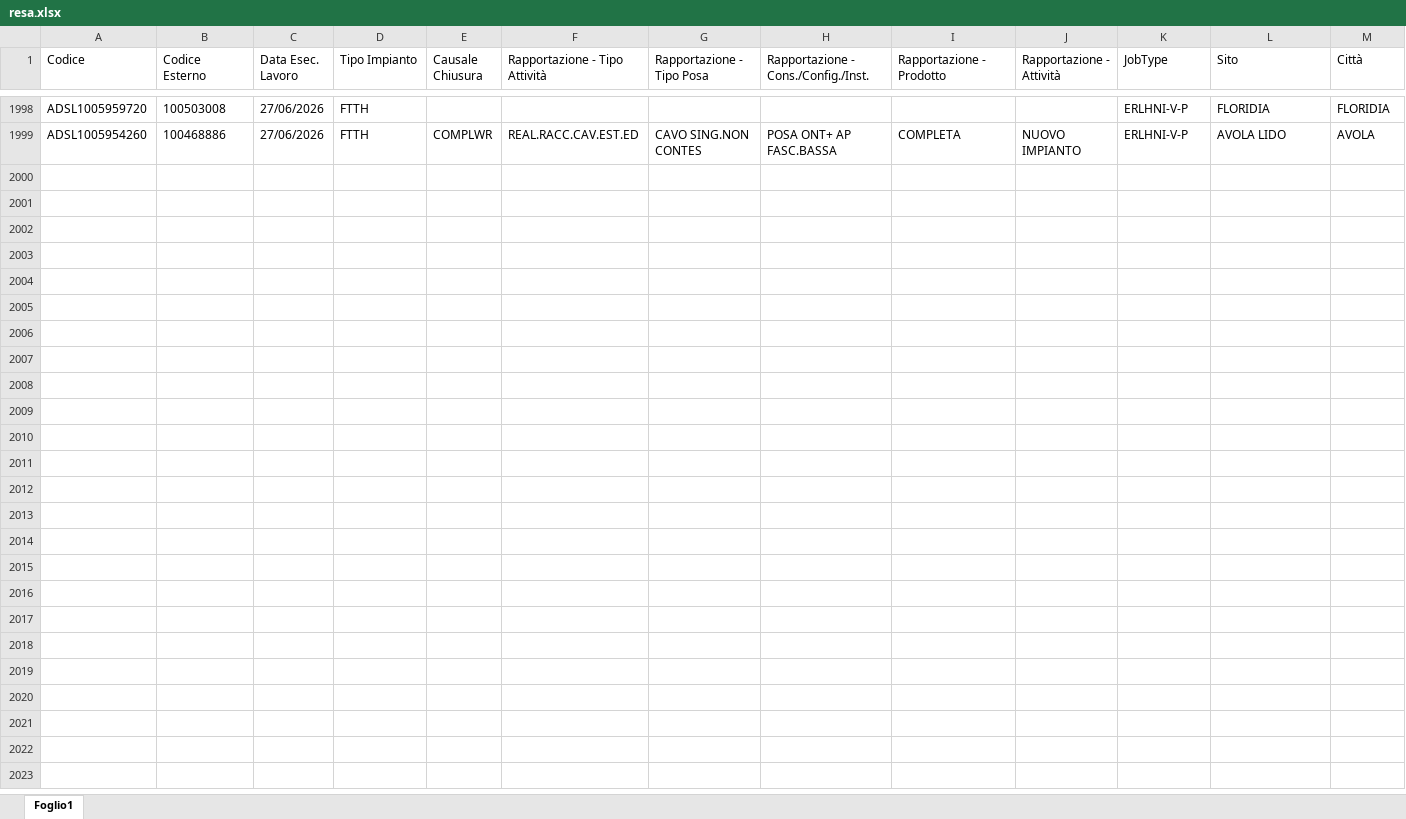
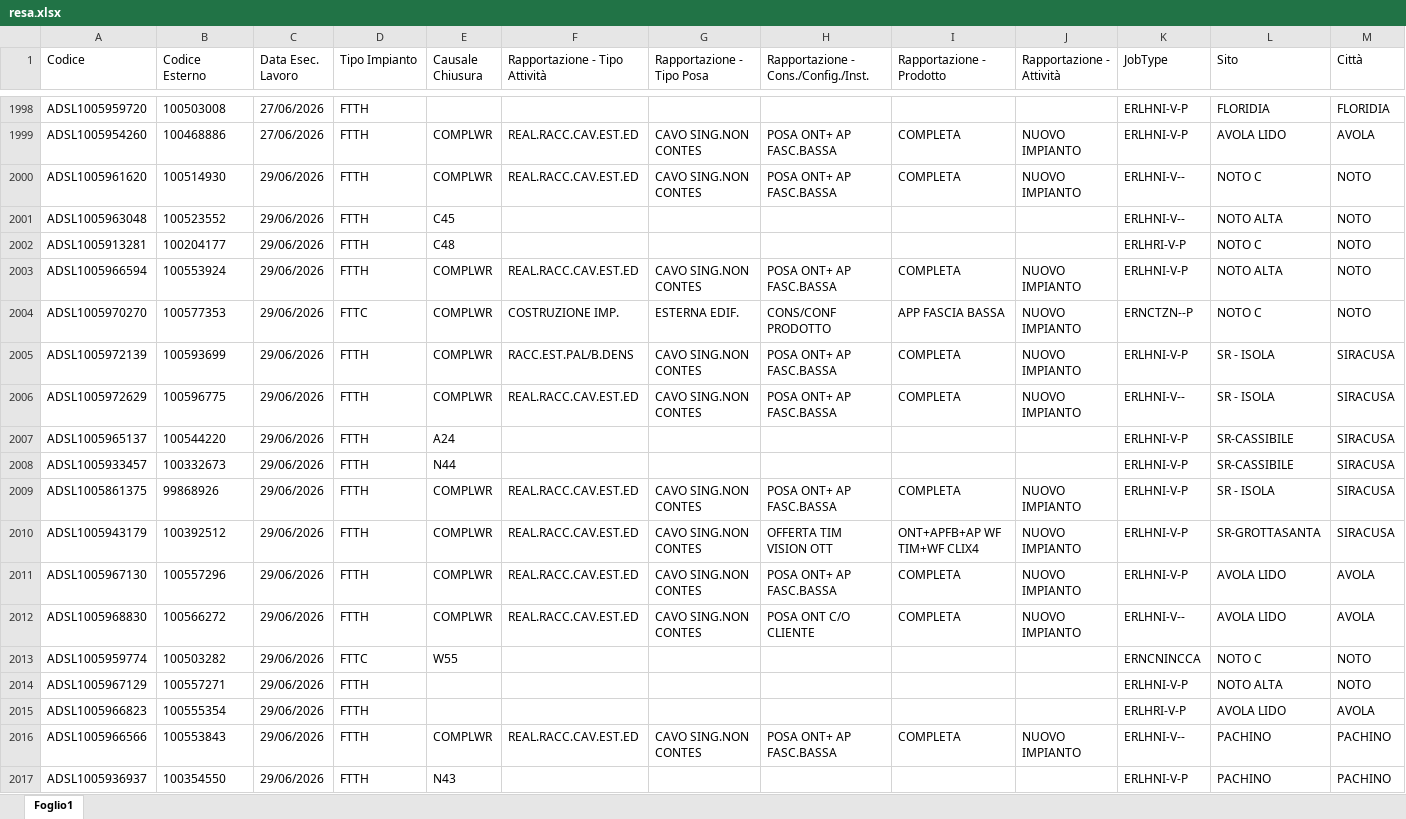
Before and after one commit to lbianco11197/Avanzamento-Delivery, an Excel workbook: resa.xlsx, sheet Foglio1, drawn as a sheet; only a part is shown, gaps mark what is left out; values as stored, in another font and other column widths than the file's, no borders; rows hold the shown columns only; the diff covers the shown part only; the diff names each change by its address in the sheet, - before the commit and + after, or states it on an @@ line.

Commit message:
Aggiornato resa.xlsx da lbianco via Streamlit

```diff
--- a/resa.xlsx (sheet Foglio1)
+++ b/resa.xlsx (sheet Foglio1)
+row 2000: ADSL1005961620 | 100514930 | 29/06/2026 | FTTH | COMPLWR | REAL.RACC.CAV.EST.ED | CAVO SING.NON CONTES | POSA ONT+ AP FASC.BASSA | COMPLETA | NUOVO IMPIANTO | ERLHNI-V-- | NOTO C | NOTO
+row 2001: ADSL1005963048 | 100523552 | 29/06/2026 | FTTH | C45 |  |  |  |  |  | ERLHNI-V-- | NOTO ALTA | NOTO
+row 2002: ADSL1005913281 | 100204177 | 29/06/2026 | FTTH | C48 |  |  |  |  |  | ERLHRI-V-P | NOTO C | NOTO
+row 2003: ADSL1005966594 | 100553924 | 29/06/2026 | FTTH | COMPLWR | REAL.RACC.CAV.EST.ED | CAVO SING.NON CONTES | POSA ONT+ AP FASC.BASSA | COMPLETA | NUOVO IMPIANTO | ERLHNI-V-P | NOTO ALTA | NOTO
+row 2004: ADSL1005970270 | 100577353 | 29/06/2026 | FTTC | COMPLWR | COSTRUZIONE IMP. | ESTERNA EDIF. | CONS/CONF PRODOTTO | APP FASCIA BASSA | NUOVO IMPIANTO | ERNCTZN--P | NOTO C | NOTO
+row 2005: ADSL1005972139 | 100593699 | 29/06/2026 | FTTH | COMPLWR | RACC.EST.PAL/B.DENS | CAVO SING.NON CONTES | POSA ONT+ AP FASC.BASSA | COMPLETA | NUOVO IMPIANTO | ERLHNI-V-P | SR - ISOLA | SIRACUSA
+row 2006: ADSL1005972629 | 100596775 | 29/06/2026 | FTTH | COMPLWR | REAL.RACC.CAV.EST.ED | CAVO SING.NON CONTES | POSA ONT+ AP FASC.BASSA | COMPLETA | NUOVO IMPIANTO | ERLHNI-V-- | SR - ISOLA | SIRACUSA
+row 2007: ADSL1005965137 | 100544220 | 29/06/2026 | FTTH | A24 |  |  |  |  |  | ERLHNI-V-P | SR-CASSIBILE | SIRACUSA
+row 2008: ADSL1005933457 | 100332673 | 29/06/2026 | FTTH | N44 |  |  |  |  |  | ERLHNI-V-P | SR-CASSIBILE | SIRACUSA
+row 2009: ADSL1005861375 | 99868926 | 29/06/2026 | FTTH | COMPLWR | REAL.RACC.CAV.EST.ED | CAVO SING.NON CONTES | POSA ONT+ AP FASC.BASSA | COMPLETA | NUOVO IMPIANTO | ERLHNI-V-P | SR - ISOLA | SIRACUSA
+row 2010: ADSL1005943179 | 100392512 | 29/06/2026 | FTTH | COMPLWR | REAL.RACC.CAV.EST.ED | CAVO SING.NON CONTES | OFFERTA TIM VISION OTT | ONT+APFB+AP WF TIM+WF CLIX4 | NUOVO IMPIANTO | ERLHNI-V-P | SR-GROTTASANTA | SIRACUSA
+row 2011: ADSL1005967130 | 100557296 | 29/06/2026 | FTTH | COMPLWR | REAL.RACC.CAV.EST.ED | CAVO SING.NON CONTES | POSA ONT+ AP FASC.BASSA | COMPLETA | NUOVO IMPIANTO | ERLHNI-V-P | AVOLA LIDO | AVOLA
+row 2012: ADSL1005968830 | 100566272 | 29/06/2026 | FTTH | COMPLWR | REAL.RACC.CAV.EST.ED | CAVO SING.NON CONTES | POSA ONT C/O CLIENTE | COMPLETA | NUOVO IMPIANTO | ERLHNI-V-- | AVOLA LIDO | AVOLA
+row 2013: ADSL1005959774 | 100503282 | 29/06/2026 | FTTC | W55 |  |  |  |  |  | ERNCNINCCA | NOTO C | NOTO
+row 2014: ADSL1005967129 | 100557271 | 29/06/2026 | FTTH |  |  |  |  |  |  | ERLHNI-V-P | NOTO ALTA | NOTO
+row 2015: ADSL1005966823 | 100555354 | 29/06/2026 | FTTH |  |  |  |  |  |  | ERLHRI-V-P | AVOLA LIDO | AVOLA
+row 2016: ADSL1005966566 | 100553843 | 29/06/2026 | FTTH | COMPLWR | REAL.RACC.CAV.EST.ED | CAVO SING.NON CONTES | POSA ONT+ AP FASC.BASSA | COMPLETA | NUOVO IMPIANTO | ERLHNI-V-- | PACHINO | PACHINO
+row 2017: ADSL1005936937 | 100354550 | 29/06/2026 | FTTH | N43 |  |  |  |  |  | ERLHNI-V-P | PACHINO | PACHINO
```
Also changed, not shown: 27 added rows elsewhere in this sheet.
